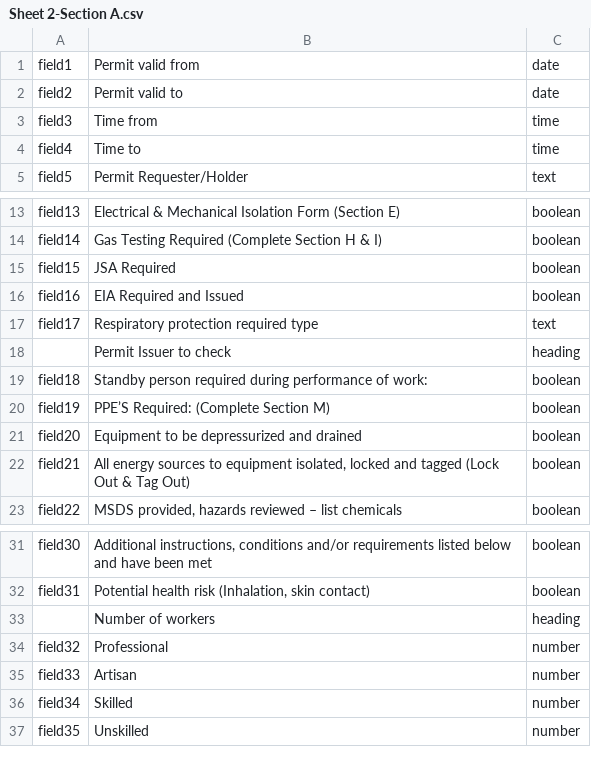
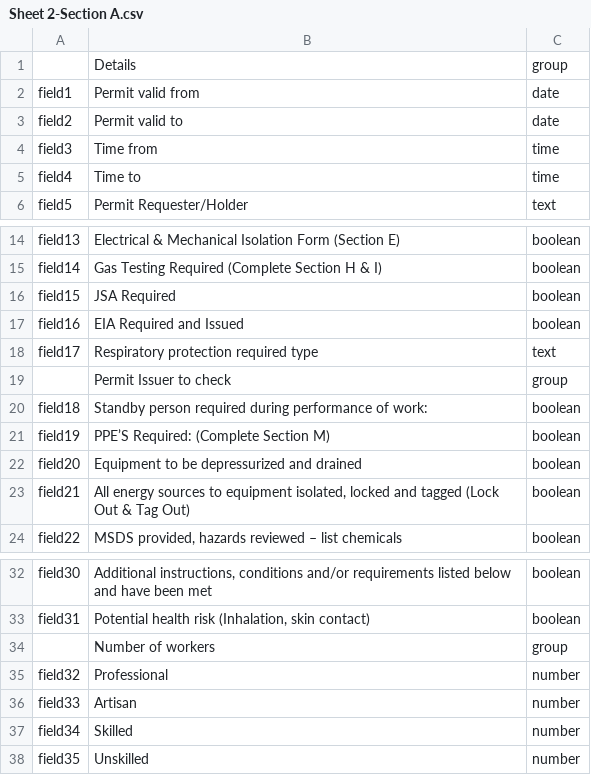
Before and after one commit to caperavensoftware/DynamicForms, a CSV file: DynamicForms/Form-Data/Sheet 2-Section A.csv, drawn as a sheet; only a part is shown, gaps mark what is left out.

Commit message:
update to include grouping

```diff
--- a/DynamicForms/Form-Data/Sheet 2-Section A.csv
+++ b/DynamicForms/Form-Data/Sheet 2-Section A.csv
@@ -1 +1,2 @@
+;Details;group
 field1;Permit valid from;date
@@ -17,3 +18,3 @@ field16;EIA Required and Issued;boolean
 field17;Respiratory protection required type;text
-;Permit Issuer to check;heading
+;Permit Issuer to check;group
 field18;Standby person required during performance of work:;boolean
@@ -32,3 +33,3 @@ field30;Additional instructions, conditions and/or requirements listed below and
 field31;Potential health risk (Inhalation, skin contact);boolean
-;Number of workers;heading
+;Number of workers;group
 field32;Professional;number
```
Also changed, not shown: 5 other files.
